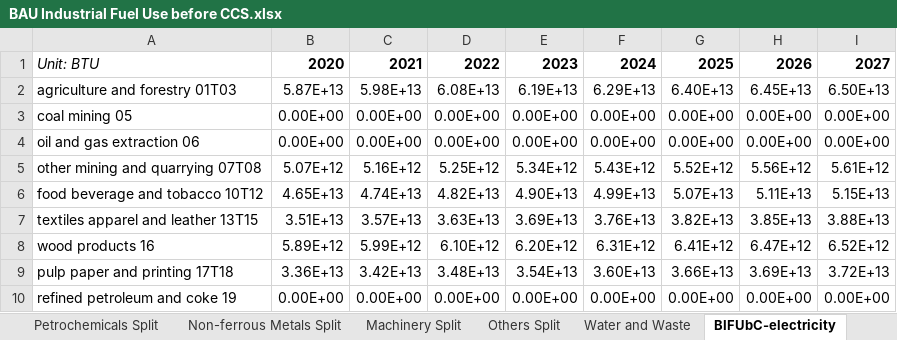
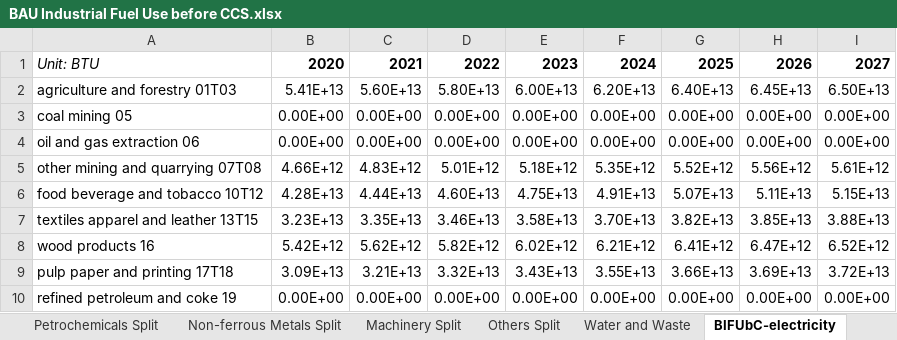
Before and after one commit to Energy-Innovation/eps-southkorea, an Excel workbook: InputData/indst/BIFUbC/BAU Industrial Fuel Use before CCS.xlsx, sheet BIFUbC-electricity, drawn as a sheet; only a part is shown; values as stored, in another font and other column widths than the file's, no borders; charts and pictures not drawn; the diff covers the shown part only; the diff names each change by its address in the sheet, - before the commit and + after, or states it on an @@ line.

Commit message:
bifubc with covid

```diff
--- a/InputData/indst/BIFUbC/BAU Industrial Fuel Use before CCS.xlsx (sheet BIFUbC-electricity)
+++ b/InputData/indst/BIFUbC/BAU Industrial Fuel Use before CCS.xlsx (sheet BIFUbC-electricity)
-B2: 5.87E+13
+B2: 5.41E+13
-C2: 5.98E+13
+C2: 5.60E+13
-D2: 6.08E+13
+D2: 5.80E+13
-E2: 6.19E+13
+E2: 6.00E+13
-F2: 6.29E+13
+F2: 6.20E+13
-B5: 5.07E+12
+B5: 4.66E+12
-C5: 5.16E+12
+C5: 4.83E+12
-D5: 5.25E+12
+D5: 5.01E+12
-E5: 5.34E+12
+E5: 5.18E+12
-F5: 5.43E+12
+F5: 5.35E+12
-B6: 4.65E+13
+B6: 4.28E+13
-C6: 4.74E+13
+C6: 4.44E+13
-D6: 4.82E+13
+D6: 4.60E+13
-E6: 4.90E+13
+E6: 4.75E+13
-F6: 4.99E+13
+F6: 4.91E+13
-B7: 3.51E+13
+B7: 3.23E+13
-C7: 3.57E+13
+C7: 3.35E+13
-D7: 3.63E+13
+D7: 3.46E+13
-E7: 3.69E+13
+E7: 3.58E+13
-F7: 3.76E+13
+F7: 3.70E+13
-B8: 5.89E+12
+B8: 5.42E+12
-C8: 5.99E+12
+C8: 5.62E+12
-D8: 6.10E+12
+D8: 5.82E+12
-E8: 6.20E+12
+E8: 6.02E+12
-F8: 6.31E+12
+F8: 6.21E+12
-B9: 3.36E+13
+B9: 3.09E+13
-C9: 3.42E+13
+C9: 3.21E+13
-D9: 3.48E+13
+D9: 3.32E+13
-E9: 3.54E+13
+E9: 3.43E+13
-F9: 3.60E+13
+F9: 3.55E+13
```
Also changed, not shown: 67 edited cells elsewhere in this sheet, sheet KEEI BAU - Industry, sheet BIFUbC-natural-gas, sheet BIFUbC-coal, sheet BIFUbC-biomass, sheet BIFUbC-heat, sheet BIFUbC-LPG-propane-or-butane, 3 more sheets, formulas that keep their value, charts or pictures, 8 other files.
